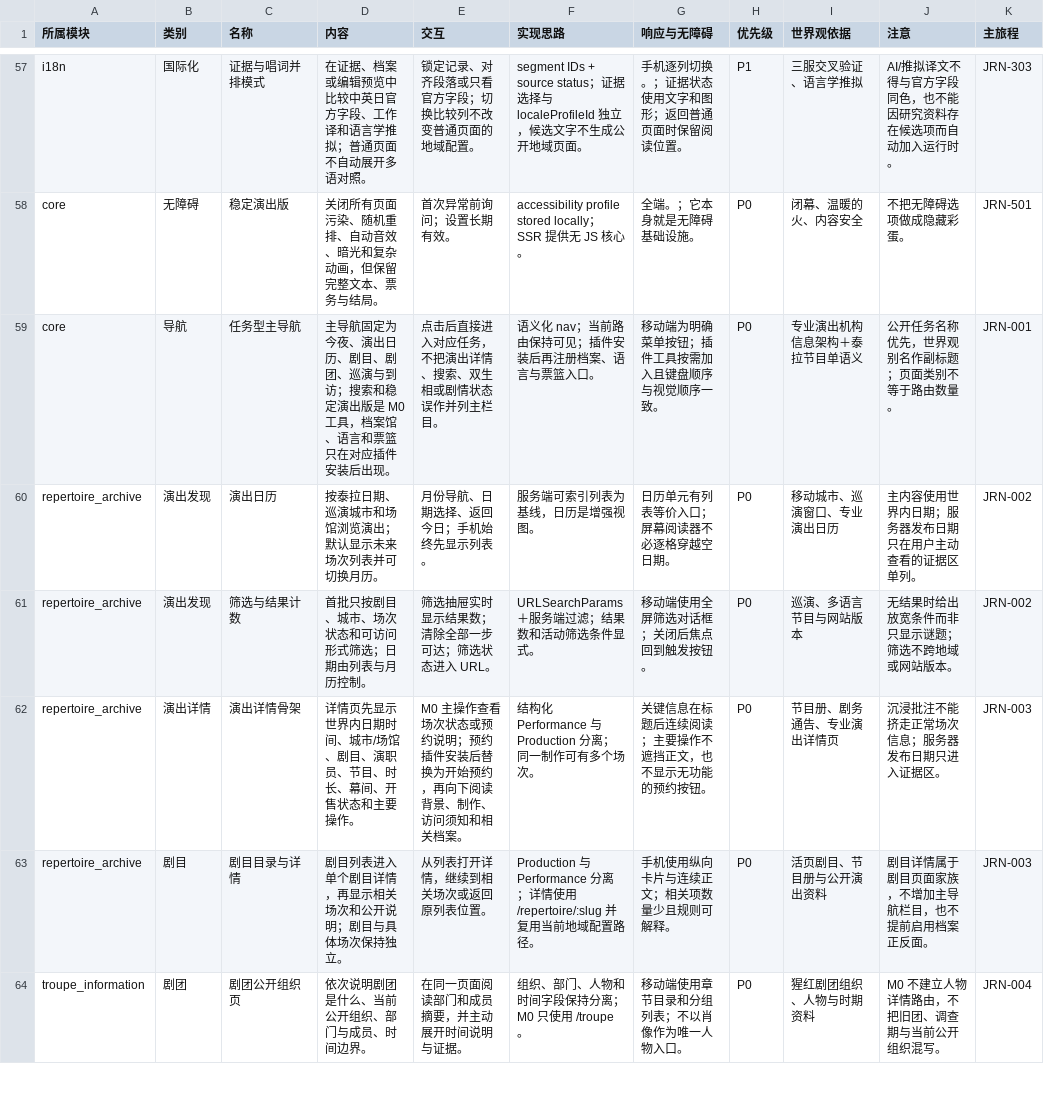
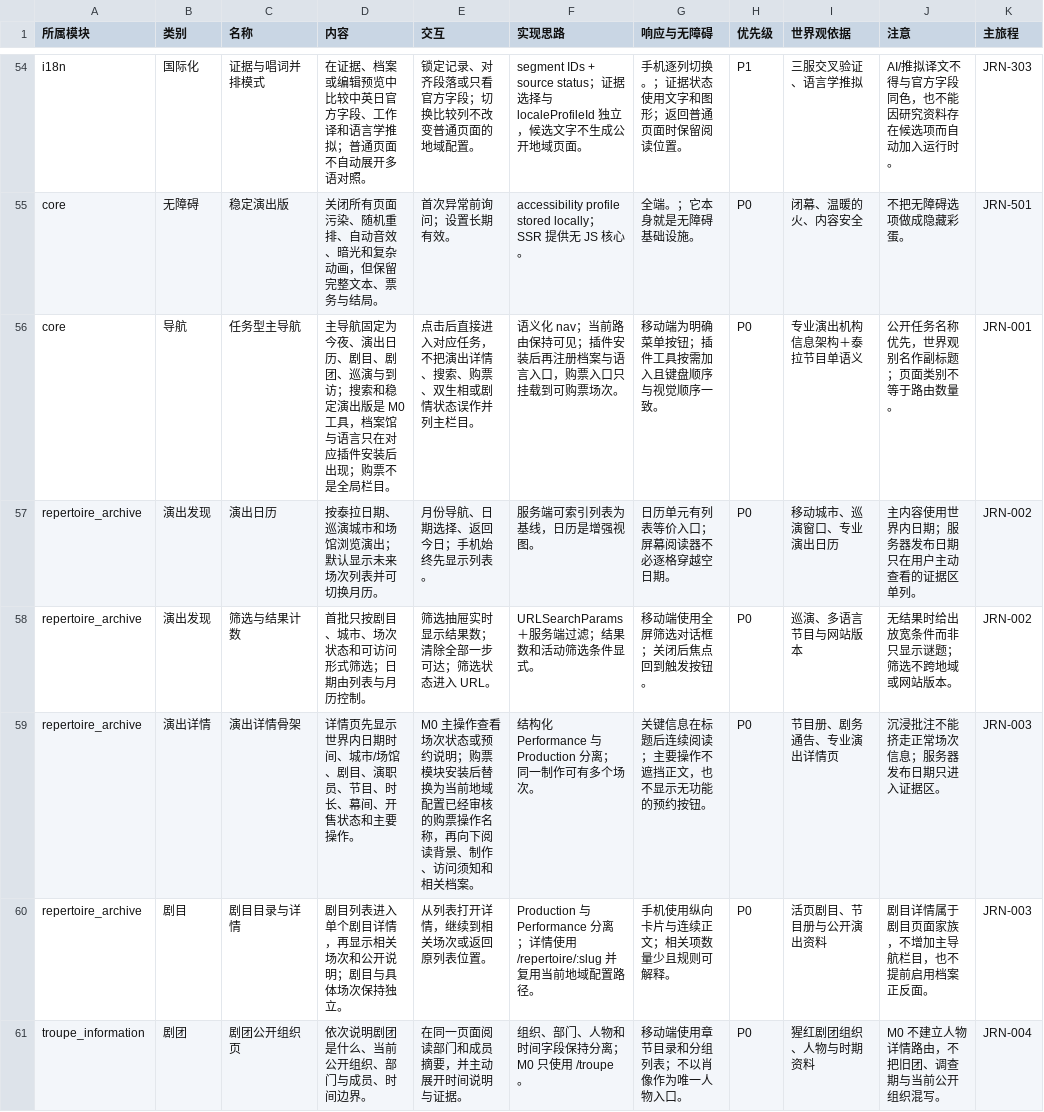
Before and after one commit to Selloryebir/crimson_troupe, a CSV file: docs/blueprint/07_功能目录.csv, drawn as a sheet; only a part is shown, gaps mark what is left out; addresses are those after the commit; the diff covers the shown part only; the diff names each change by its address in the sheet, - before the commit and + after, or states it on an @@ line.

```diff
--- a/docs/blueprint/07_功能目录.csv
+++ b/docs/blueprint/07_功能目录.csv
-D56 (内容): …，档案馆、语言和票篮只在对应插件安装后出现。
+D56 (内容): …，档案馆与语言只在对应插件安装后出现；购票不是全局栏目。
-E56 (交互): 点击后直接进入对应任务，不把演出详情、搜索、双生相或剧情状态误作并列主栏目。
+E56 (交互): 点击后直接进入对应任务，不把演出详情、搜索、购票、双生相或剧情状态误作并列主栏目。
-F56 (实现思路): 语义化 nav；当前路由保持可见；插件安装后再注册档案、语言与票篮入口。
+F56 (实现思路): 语义化 nav；当前路由保持可见；插件安装后再注册档案与语言入口，购票入口只挂载到可购票场次。
-E59 (交互): …约说明；预约插件安装后替换为开始预约，再向下…
+E59 (交互): …约说明；购票模块安装后替换为当前地域配置已经审核的购票操作名称，再向下…
```
Also changed, not shown: 2 added rows, 7 removed rows and 63 edited cells elsewhere in this file, docs/blueprint/06_决策清单.csv, 30 other files.
